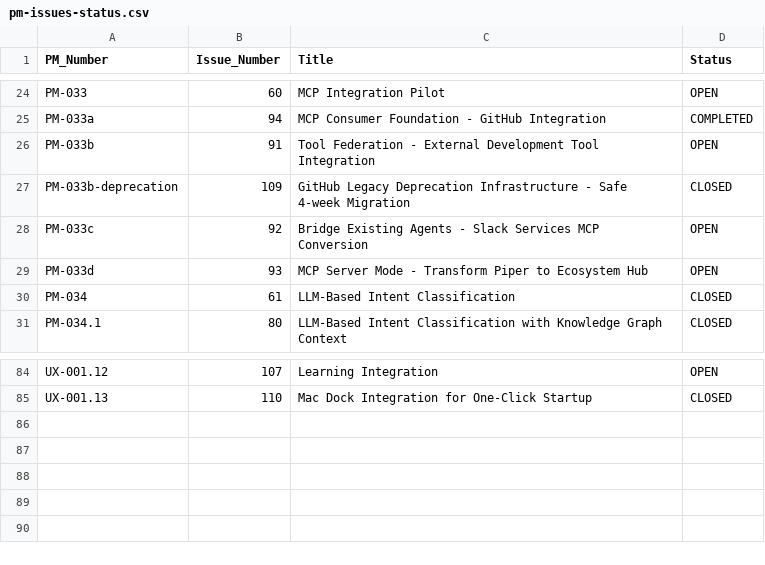
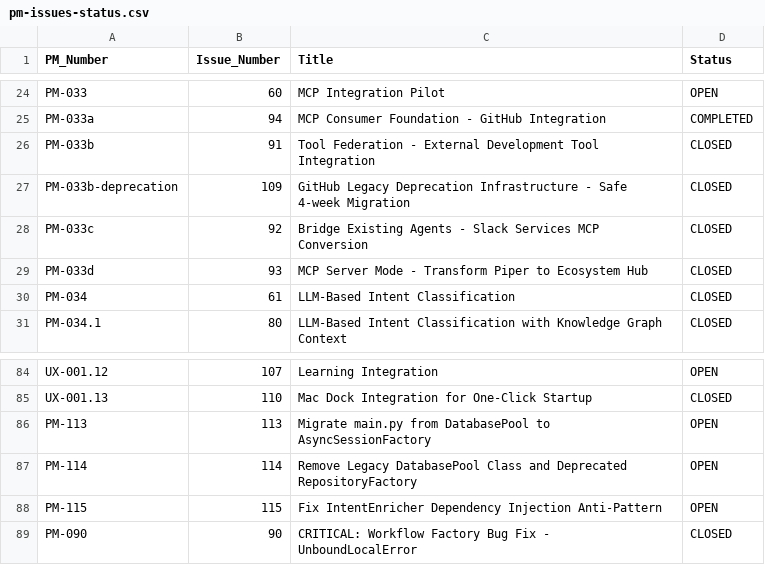
Before and after one commit to Ted-Nadeau/piper-morgan-product, a CSV file: docs/planning/pm-issues-status.csv, drawn as a sheet; only a part is shown, gaps mark what is left out.

```diff
--- a/docs/planning/pm-issues-status.csv
+++ b/docs/planning/pm-issues-status.csv
@@ -25,6 +25,6 @@ PM-033,60,MCP Integration Pilot,OPEN
 PM-033a,94,MCP Consumer Foundation - GitHub Integration,COMPLETED
-PM-033b,91,Tool Federation - External Development Tool Integration,OPEN
+PM-033b,91,Tool Federation - External Development Tool Integration,CLOSED
 PM-033b-deprecation,109,GitHub Legacy Deprecation Infrastructure - Safe 4-week Migration,CLOSED
-PM-033c,92,Bridge Existing Agents - Slack Services MCP Conversion,OPEN
-PM-033d,93,MCP Server Mode - Transform Piper to Ecosystem Hub,OPEN
+PM-033c,92,Bridge Existing Agents - Slack Services MCP Conversion,CLOSED
+PM-033d,93,MCP Server Mode - Transform Piper to Ecosystem Hub,CLOSED
 PM-034,61,LLM-Based Intent Classification,CLOSED
@@ -85 +85,5 @@ UX-001.12,107,Learning Integration,OPEN
 UX-001.13,110,Mac Dock Integration for One-Click Startup,CLOSED
+PM-113,113,Migrate main.py from DatabasePool to AsyncSessionFactory,OPEN
+PM-114,114,Remove Legacy DatabasePool Class and Deprecated RepositoryFactory,OPEN
+PM-115,115,Fix IntentEnricher Dependency Injection Anti-Pattern,OPEN
+PM-090,90,CRITICAL: Workflow Factory Bug Fix - UnboundLocalError,CLOSED
```
Also changed, not shown: 11 other files.
